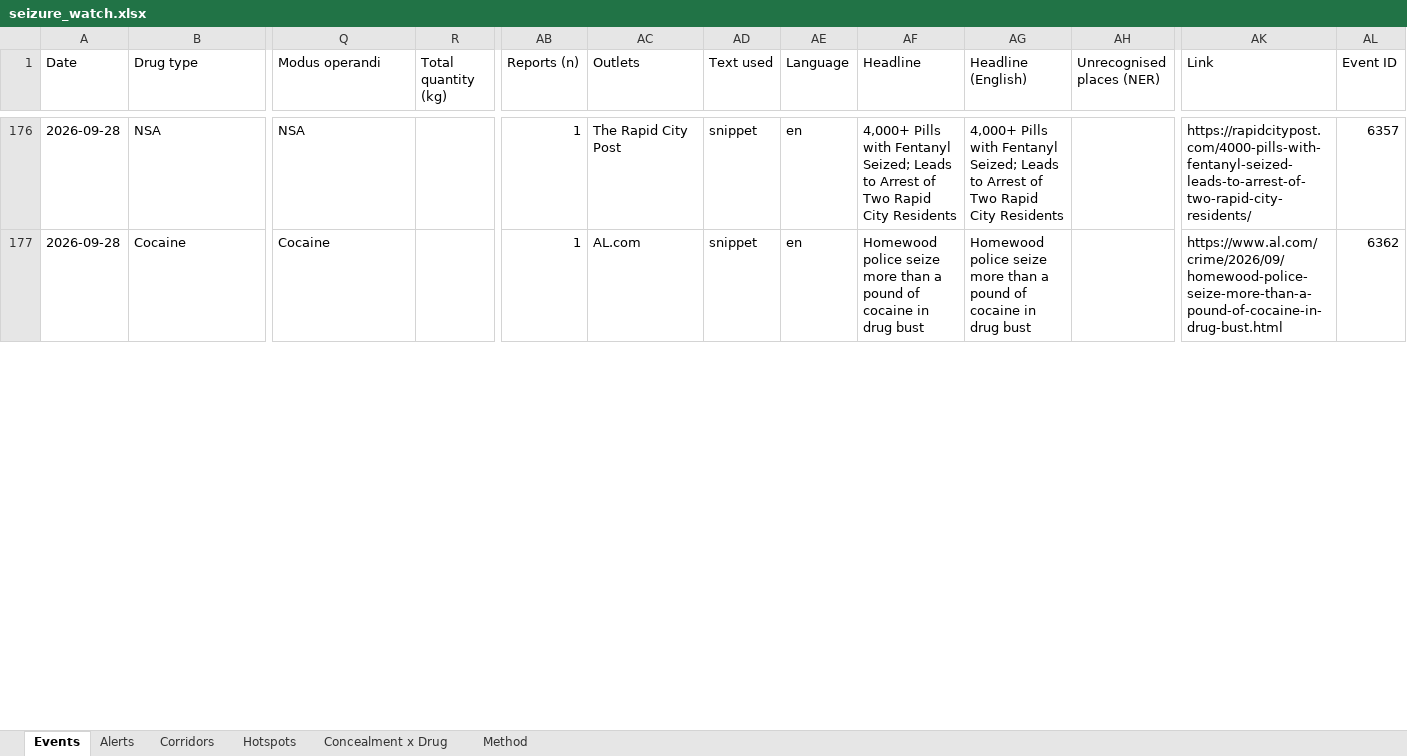
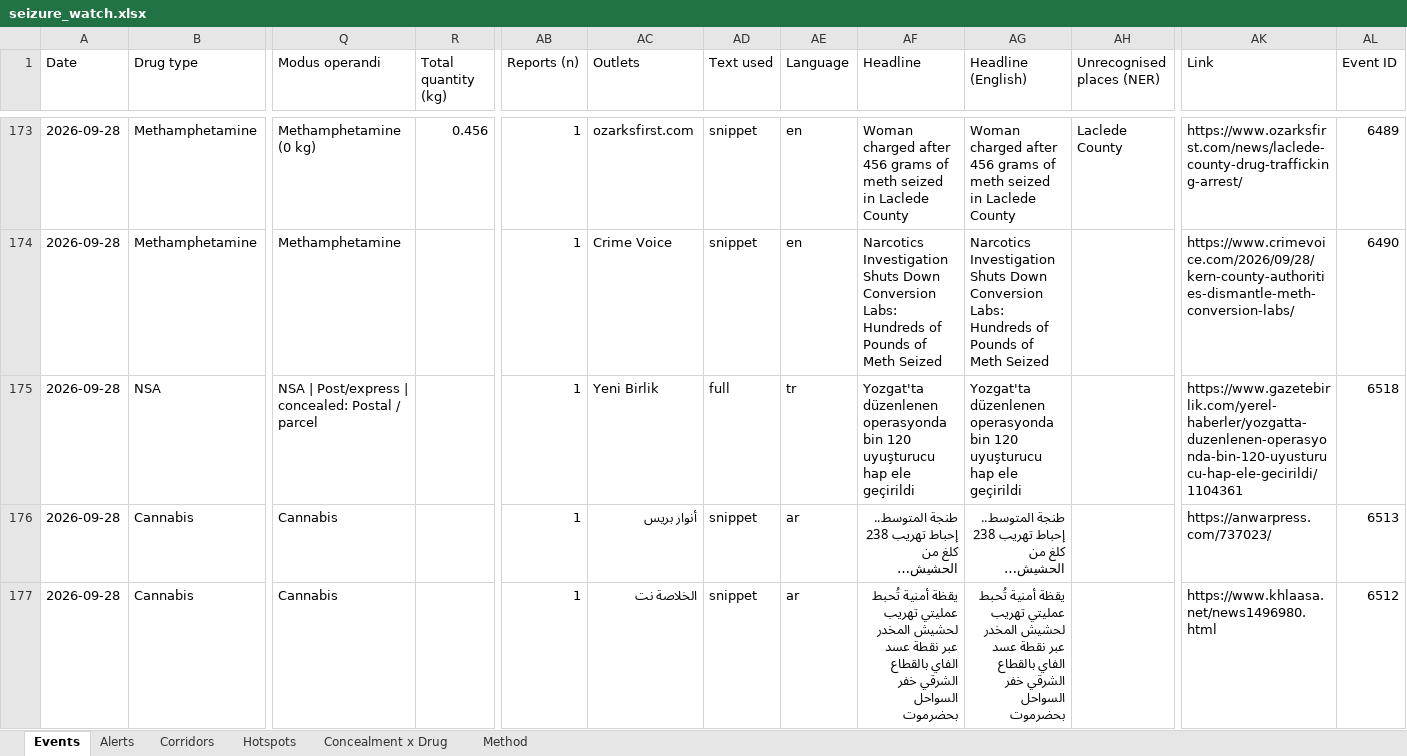
Before and after one commit to glretief-ux/Seizure-watch-, an Excel workbook: docs/seizure_watch.xlsx, sheet Events, drawn as a sheet; only a part is shown, gaps mark what is left out; values as stored, in another font and other column widths than the file's, no borders; addresses are those after the commit; rows hold the shown columns only; the diff covers the shown part only; the diff names each change by its address in the sheet, - before the commit and + after, or states it on an @@ line.

```diff
--- a/docs/seizure_watch.xlsx (sheet Events)
+++ b/docs/seizure_watch.xlsx (sheet Events)
-B173 (Drug type): NSA
+B173 (Drug type): Methamphetamine
-Q173 (Modus operandi): NSA
+Q173 (Modus operandi): Methamphetamine (0 kg)
-R173 (Total quantity (kg)): (empty)
+R173 (Total quantity (kg)): 0.456
-AC173 (Outlets): The Rapid City Post
+AC173 (Outlets): ozarksfirst.com
-AF173 (Headline): 4,000+ Pills with Fentanyl Seized; Leads to Arrest of Two Rapid City Residents
+AF173 (Headline): Woman charged after 456 grams of meth seized in Laclede County
-AG173 (Headline (English)): 4,000+ Pills with Fentanyl Seized; Leads to Arrest of Two Rapid City Residents
+AG173 (Headline (English)): Woman charged after 456 grams of meth seized in Laclede County
-AH173 (Unrecognised places (NER)): (empty)
+AH173 (Unrecognised places (NER)): Laclede County
-AK173 (Link): https://rapidcitypost.com/4000-pills-with-fentanyl-seized-leads-to-arrest-of-two-rapid-city-residents/
+AK173 (Link): https://www.ozarksfirst.com/news/laclede-county-drug-trafficking-arrest/
-AL173 (Event ID): 6357
+AL173 (Event ID): 6489
-B174 (Drug type): Cocaine
+B174 (Drug type): Methamphetamine
-Q174 (Modus operandi): Cocaine
+Q174 (Modus operandi): Methamphetamine
-AC174 (Outlets): AL.com
+AC174 (Outlets): Crime Voice
-AF174 (Headline): Homewood police seize more than a pound of cocaine in drug bust
+AF174 (Headline): Narcotics Investigation Shuts Down Conversion Labs: Hundreds of Pounds of Meth Seized
-AG174 (Headline (English)): Homewood police seize more than a pound of cocaine in drug bust
+AG174 (Headline (English)): Narcotics Investigation Shuts Down Conversion Labs: Hundreds of Pounds of Meth Seized
-AK174 (Link): https://www.al.com/crime/2026/09/homewood-police-seize-more-than-a-pound-of-cocaine-in-drug-bust.html
+AK174 (Link): https://www.crimevoice.com/2026/09/28/kern-county-authorities-dismantle-meth-conversion-labs/
-AL174 (Event ID): 6362
+AL174 (Event ID): 6490
+row 175: 2026-09-28 | NSA | NSA | Post/express | concealed: Postal / parcel |  | 1 | Yeni Birlik | full | tr | Yozgat'ta düzenlenen operasyonda bin 120 uyuşturucu hap ele geçirildi | Yozgat'ta düzenlenen operasyonda bin 120 uyuşturucu hap ele geçirildi |  | https://www.gazetebirlik.com/yerel-haberler/yozgatta-duzenlenen-operasyonda-bin-120-uyusturucu-hap-ele-gecirildi/1104361 | 6518
+row 176: 2026-09-28 | Cannabis | Cannabis |  | 1 | أنوار بريس | snippet | ar | طنجة المتوسط.. إحباط تهريب 238 كلغ من الحشيش… | طنجة المتوسط.. إحباط تهريب 238 كلغ من الحشيش… |  | https://anwarpress.com/737023/ | 6513
+row 177: 2026-09-28 | Cannabis | Cannabis |  | 1 | الخلاصة نت | snippet | ar | يقظة أمنية تُحبط عمليتي تهريب لحشيش المخدر عبر نقطة عسد الفاي بالقطاع الشرقي خفر السواحل بحضرموت | يقظة أمنية تُحبط عمليتي تهريب لحشيش المخدر عبر نقطة عسد الفاي بالقطاع الشرقي خفر السواحل بحضرموت |  | https://www.khlaasa.net/news1496980.html | 6512
```
Also changed, not shown: 29 added rows, 5 removed rows, 564 moved rows and 158 edited cells elsewhere in this sheet, sheet Alerts, sheet Hotspots, sheet Corridors, sheet Concealment x Drug, 5 other files.
